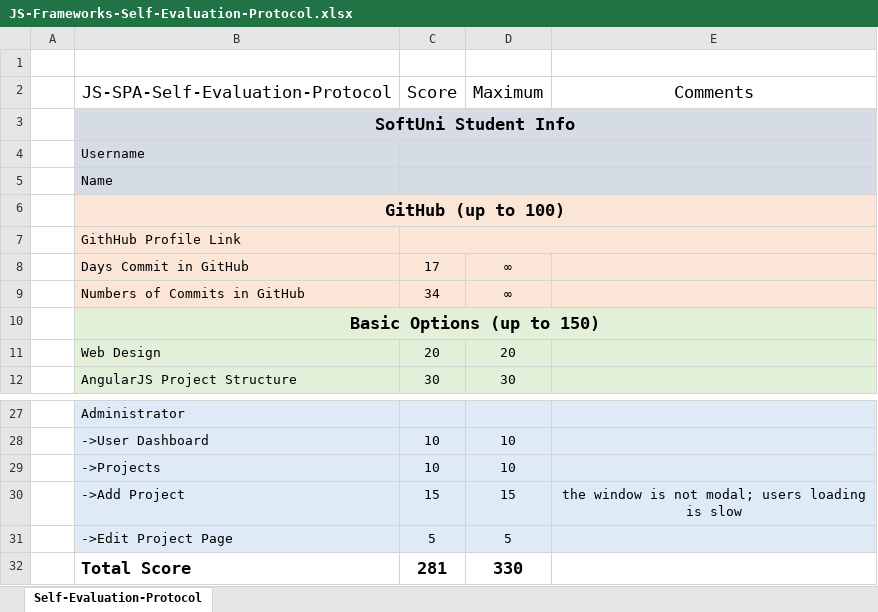
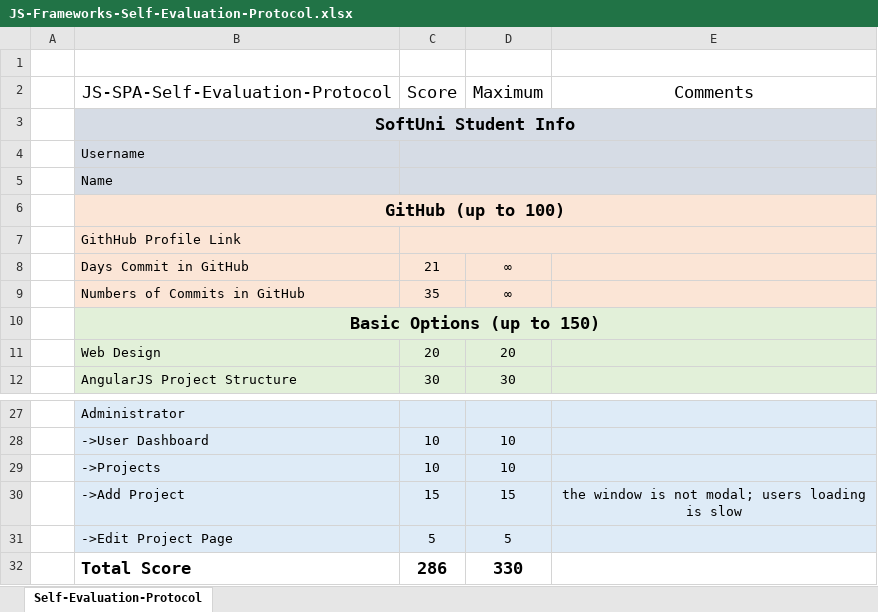
Before and after one commit to r-petrov/IssueTrackingSystem, an Excel workbook: JS-Frameworks-Self-Evaluation-Protocol.xlsx, sheet Self-Evaluation-Protocol, drawn as a sheet; only a part is shown, gaps mark what is left out; values as stored, in another font and other column widths than the file's, no borders; the diff names each change by its address in the sheet, - before the commit and + after, or states it on an @@ line.

```diff
--- a/JS-Frameworks-Self-Evaluation-Protocol.xlsx (sheet Self-Evaluation-Protocol)
+++ b/JS-Frameworks-Self-Evaluation-Protocol.xlsx (sheet Self-Evaluation-Protocol)
-C8 (Score): 17
+C8 (Score): 21
-C9 (Score): 34
+C9 (Score): 35
-C32 (Score): 281
+C32 (Score): 286
```
Also changed, not shown: 17 other files.
